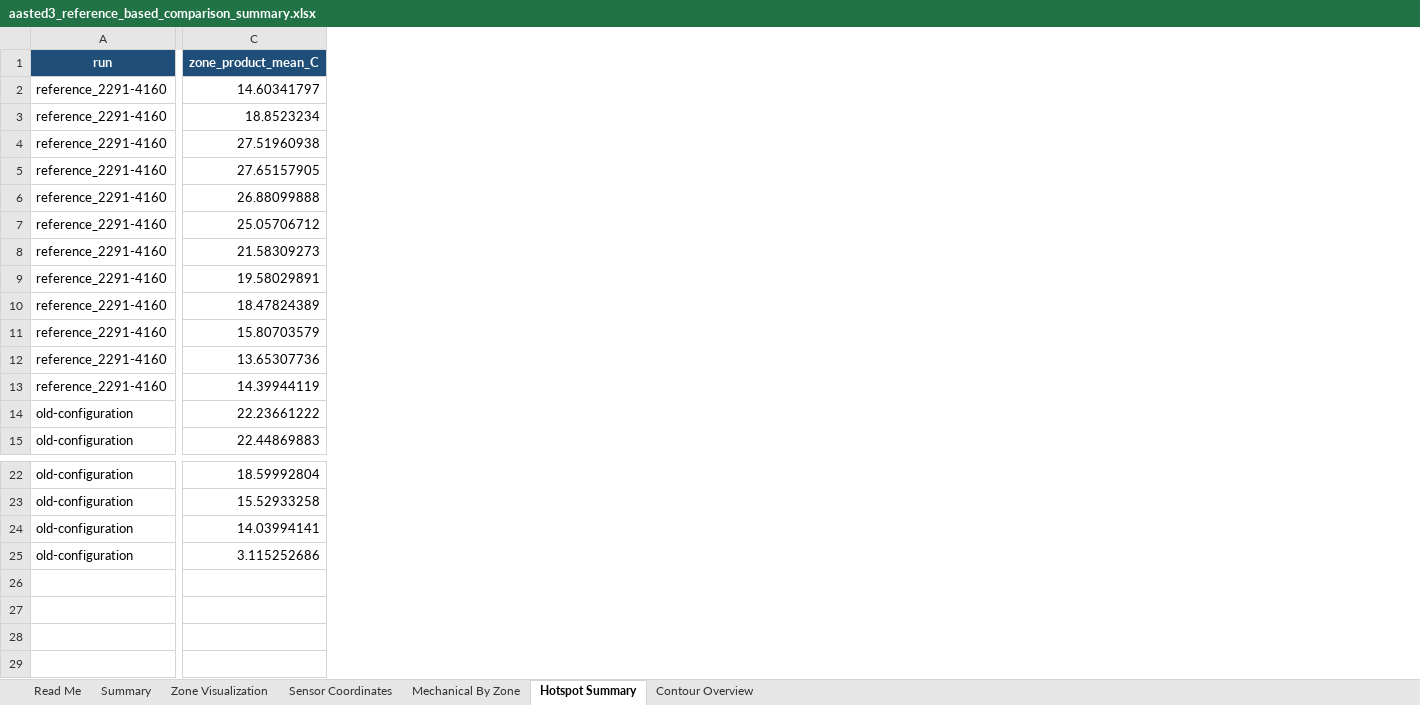
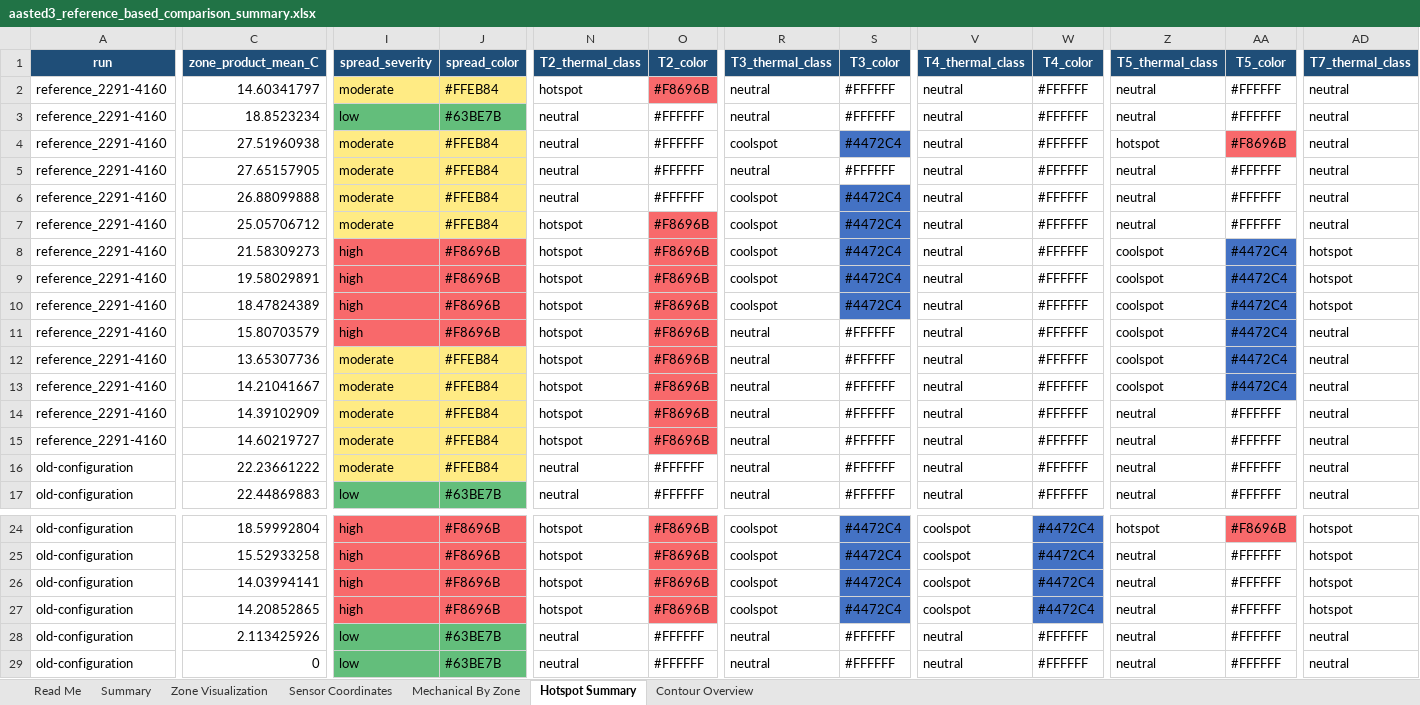
Before and after one commit to burkardj91/CHoNova---Data-Handling, an Excel workbook: outputs/aasted3_run_comparison/summary/aasted3_reference_based_comparison_summary.xlsx, sheet Hotspot Summary, drawn as a sheet; only a part is shown, gaps mark what is left out; values as stored, in another font and other column widths than the file's, no borders; removed rows and columns are numbered as before the commit, all else as after; rows hold the shown columns only; the diff covers the shown part only; the diff names each change by its address in the sheet, - before the commit and + after, or states it on an @@ line.

```diff
--- a/outputs/aasted3_run_comparison/summary/aasted3_reference_based_comparison_summary.xlsx (sheet Hotspot Summary)
+++ b/outputs/aasted3_run_comparison/summary/aasted3_reference_based_comparison_summary.xlsx (sheet Hotspot Summary)
+column I (spread_severity), rows 2-12: moderate | low | moderate | moderate | moderate | moderate | high | high | high | high | moderate; rows 16-17: moderate | low; rows 24-26: all high
+column J (spread_color), rows 2-12: #FFEB84 | #63BE7B | #FFEB84 | #FFEB84 | #FFEB84 | #FFEB84 | #F8696B | #F8696B | #F8696B | #F8696B | #FFEB84; rows 16-17: #FFEB84 | #63BE7B; rows 24-26: all #F8696B
+column N (T2_thermal_class), rows 2-12: hotspot | neutral | neutral | neutral | neutral | hotspot | hotspot | hotspot | hotspot | hotspot | hotspot; rows 16-17: neutral | neutral; rows 24-26: all hotspot
+column O (T2_color), rows 2-12: #F8696B | #FFFFFF | #FFFFFF | #FFFFFF | #FFFFFF | #F8696B | #F8696B | #F8696B | #F8696B | #F8696B | #F8696B; rows 16-17: #FFFFFF | #FFFFFF; rows 24-26: all #F8696B
+column R (T3_thermal_class), rows 2-12: neutral | neutral | coolspot | neutral | coolspot | coolspot | coolspot | coolspot | coolspot | neutral | neutral; rows 16-17: neutral | neutral; rows 24-26: all coolspot
+column S (T3_color), rows 2-12: #FFFFFF | #FFFFFF | #4472C4 | #FFFFFF | #4472C4 | #4472C4 | #4472C4 | #4472C4 | #4472C4 | #FFFFFF | #FFFFFF; rows 16-17: #FFFFFF | #FFFFFF; rows 24-26: all #4472C4
+column V (T4_thermal_class), rows 2-12: all neutral; rows 16-17: neutral | neutral; rows 24-26: all coolspot
+column W (T4_color), rows 2-12: all #FFFFFF; rows 16-17: #FFFFFF | #FFFFFF; rows 24-26: all #4472C4
+column Z (T5_thermal_class), rows 2-12: neutral | neutral | hotspot | neutral | neutral | neutral | coolspot | coolspot | coolspot | coolspot | coolspot; rows 16-17: neutral | neutral; rows 24-26: hotspot | neutral | neutral
+column AA (T5_color), rows 2-12: #FFFFFF | #FFFFFF | #F8696B | #FFFFFF | #FFFFFF | #FFFFFF | #4472C4 | #4472C4 | #4472C4 | #4472C4 | #4472C4; rows 16-17: #FFFFFF | #FFFFFF; rows 24-26: #F8696B | #FFFFFF | #FFFFFF
+column AD (T7_thermal_class), rows 2-12: neutral | neutral | neutral | neutral | neutral | neutral | hotspot | hotspot | hotspot | neutral | neutral; rows 16-17: neutral | neutral; rows 24-26: all hotspot
-row 13: reference_2291-4160 | 14.39944119
+row 13: reference_2291-4160 | 14.21041667 | moderate | #FFEB84 | hotspot | #F8696B | neutral | #FFFFFF | neutral | #FFFFFF | coolspot | #4472C4 | neutral
+row 14: reference_2291-4160 | 14.39102909 | moderate | #FFEB84 | hotspot | #F8696B | neutral | #FFFFFF | neutral | #FFFFFF | neutral | #FFFFFF | neutral
+row 15: reference_2291-4160 | 14.60219727 | moderate | #FFEB84 | hotspot | #F8696B | neutral | #FFFFFF | neutral | #FFFFFF | neutral | #FFFFFF | neutral
-row 25: old-configuration | 3.115252686
+row 27: old-configuration | 14.20852865 | high | #F8696B | hotspot | #F8696B | coolspot | #4472C4 | coolspot | #4472C4 | neutral | #FFFFFF | hotspot
+row 28: old-configuration | 2.113425926 | low | #63BE7B | neutral | #FFFFFF | neutral | #FFFFFF | neutral | #FFFFFF | neutral | #FFFFFF | neutral
+row 29: old-configuration | 0 | low | #63BE7B | neutral | #FFFFFF | neutral | #FFFFFF | neutral | #FFFFFF | neutral | #FFFFFF | neutral
```
Also changed, not shown: 1 added column elsewhere in this sheet, sheet Mechanical By Zone, sheet Contour Overview, sheet Zone Visualization, sheet Read Me, charts or pictures, outputs/aasted3_run_comparison/aasted3_pattern_detected_hotspot_report_v2.xlsx, outputs/aasted3_run_comparison/aasted3_pattern_detected_hotspot_report_with_ultrasound_figures.xlsx, 24 other files.
